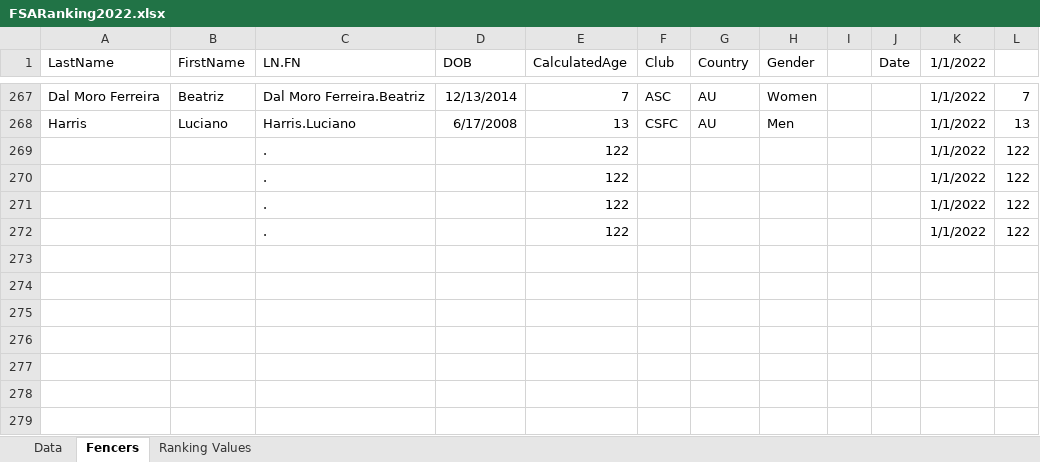
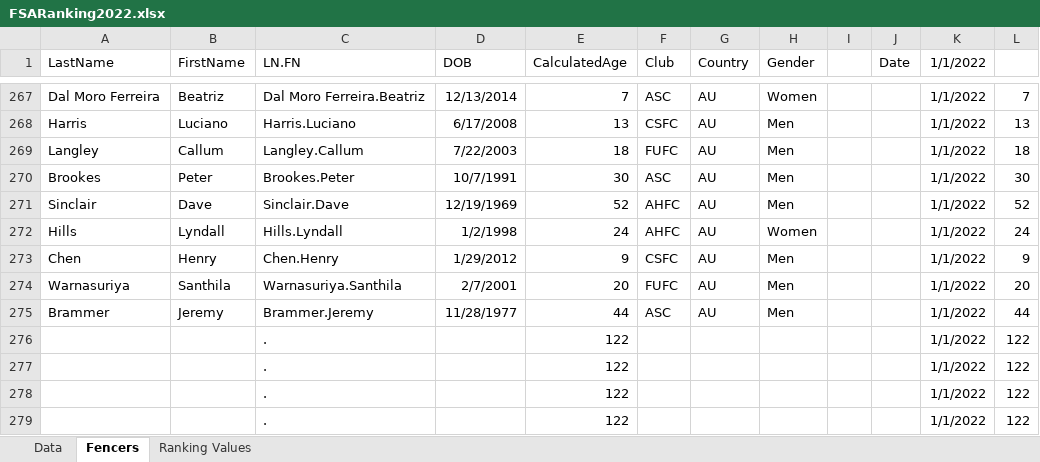
Before and after one commit to stuartmarshall87/FencingSAResults2, an Excel workbook: 2022/FSARanking2022.xlsx, sheet Fencers, drawn as a sheet; only a part is shown, gaps mark what is left out; values as stored, in another font and other column widths than the file's, no borders; table styles not drawn; the diff names each change by its address in the sheet, - before the commit and + after, or states it on an @@ line.

```diff
--- a/2022/FSARanking2022.xlsx (sheet Fencers)
+++ b/2022/FSARanking2022.xlsx (sheet Fencers)
+row 269: Langley | Callum | Langley.Callum | 7/22/2003 | 18 | FUFC | AU | Men |  |  | 1/1/2022 | 18
+row 270: Brookes | Peter | Brookes.Peter | 10/7/1991 | 30 | ASC | AU | Men |  |  | 1/1/2022 | 30
+row 271: Sinclair | Dave | Sinclair.Dave | 12/19/1969 | 52 | AHFC | AU | Men |  |  | 1/1/2022 | 52
+row 272: Hills | Lyndall | Hills.Lyndall | 1/2/1998 | 24 | AHFC | AU | Women |  |  | 1/1/2022 | 24
+row 273: Chen | Henry | Chen.Henry | 1/29/2012 | 9 | CSFC | AU | Men |  |  | 1/1/2022 | 9
+row 274: Warnasuriya | Santhila | Warnasuriya.Santhila | 2/7/2001 | 20 | FUFC | AU | Men |  |  | 1/1/2022 | 20
+row 275: Brammer | Jeremy | Brammer.Jeremy | 11/28/1977 | 44 | ASC | AU | Men |  |  | 1/1/2022 | 44
```
Also changed, not shown: sheet Data, formulas that keep their value, 2022/2022FSAdates.xlsx, 16 other files.
